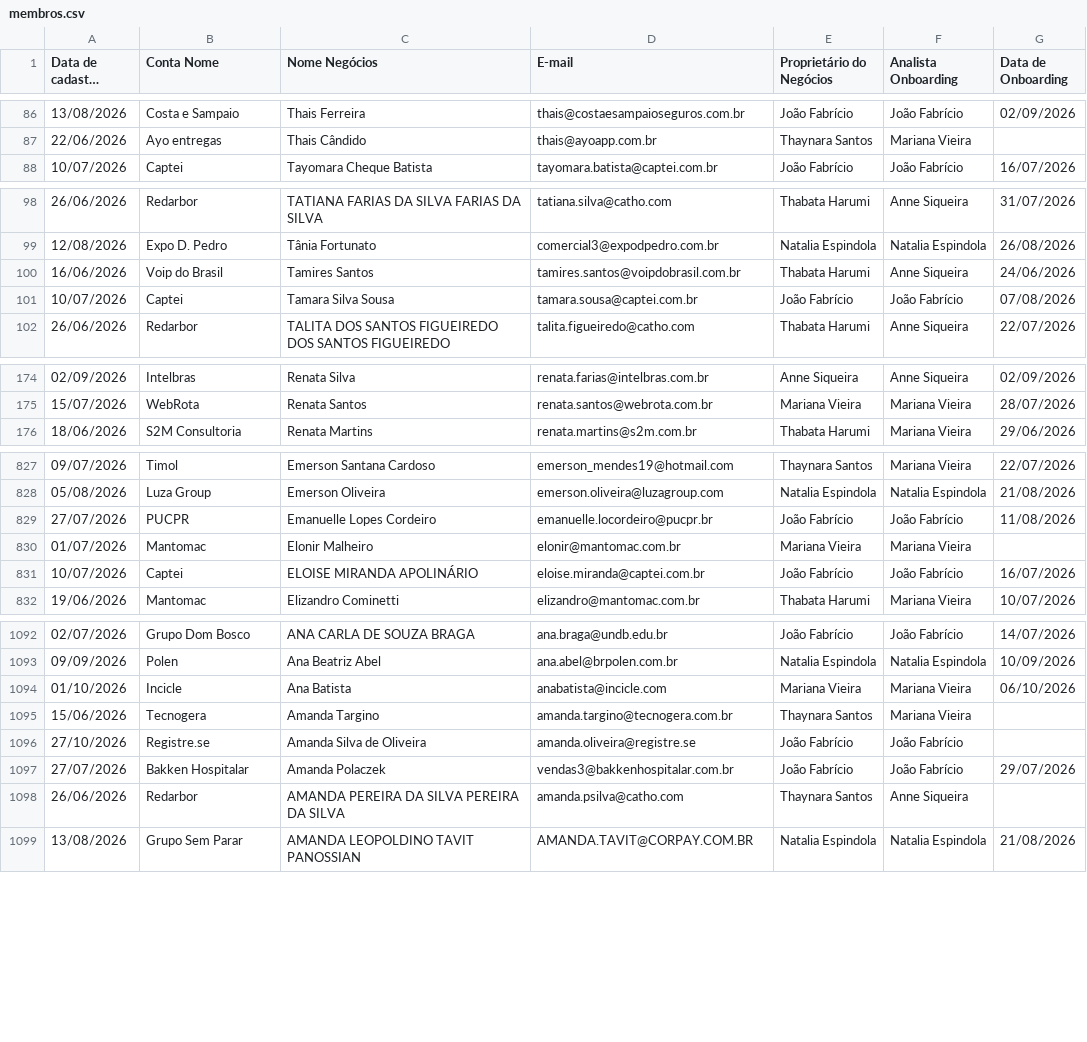
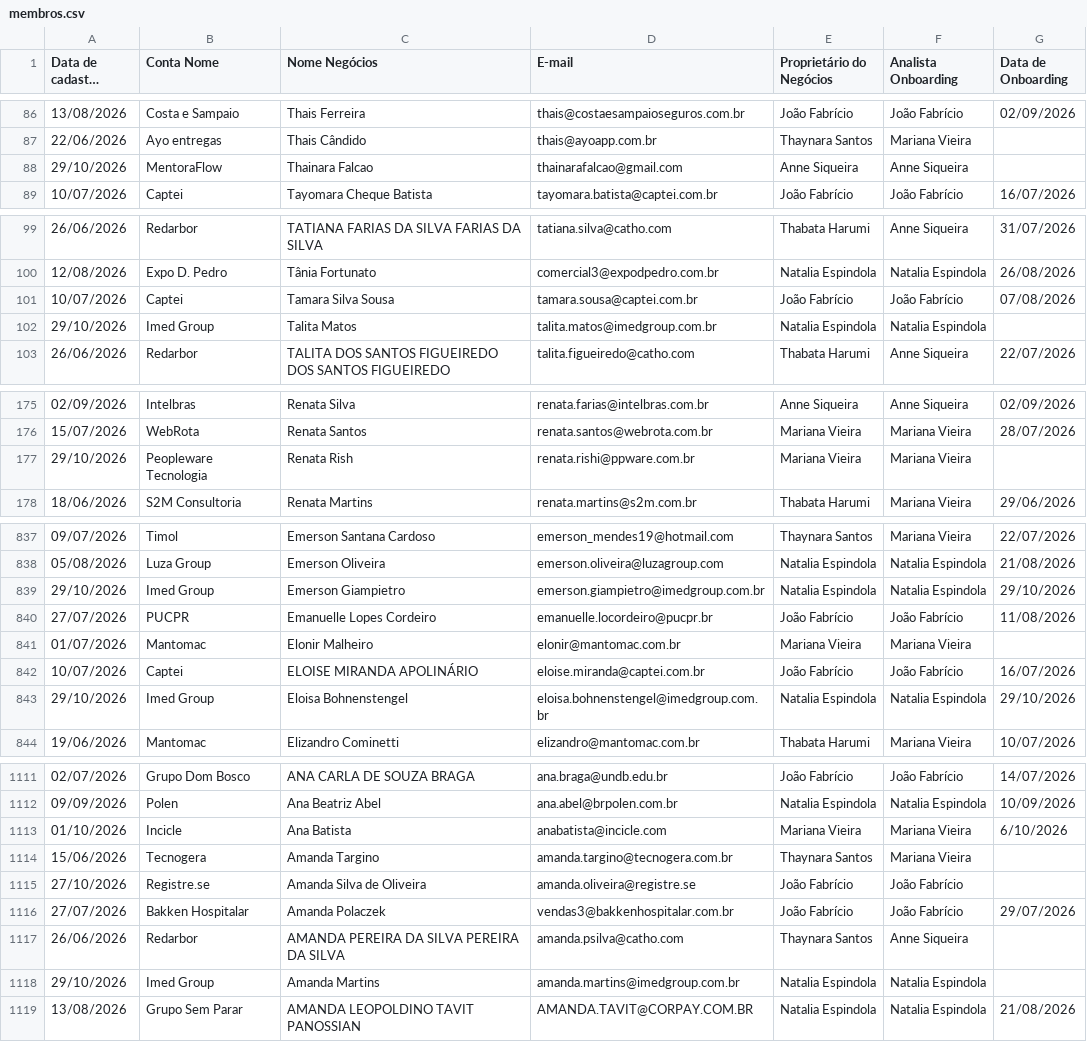
Before and after one commit to thaynarasantos-sketch/Onboardingpipelovers, a CSV file: data/membros.csv, drawn as a sheet; only a part is shown, gaps mark what is left out; long unchanged cells end in …; removed rows and columns are numbered as before the commit, all else as after; the diff covers the shown part only; the diff names each change by its address in the sheet, - before the commit and + after, or states it on an @@ line.

Commit message:
Update membros.csv

```diff
--- a/data/membros.csv
+++ b/data/membros.csv
+row 88: 29/10/2026 | MentoraFlow | Thainara Falcao | thainarafalcao@gmail.com | Anne Siqueira | Anne Siqueira
-row 100: 16/06/2026 | Voip do Brasil | Tamires Santos | tamires.santos@voipdobrasil.com.br | Thabata Harumi | Anne Siqueira | 24/06/2026
+row 102: 29/10/2026 | Imed Group | Talita Matos | talita.matos@imedgroup.com.br | Natalia Espindola | Natalia Espindola
+row 177: 29/10/2026 | Peopleware Tecnologia | Renata Rish | renata.rishi@ppware.com.br | Mariana Vieira | Mariana Vieira
+row 839: 29/10/2026 | Imed Group | Emerson Giampietro | emerson.giampietro@imedgroup.com.br | Natalia Espindola | Natalia Espindola | 29/10/2026
+row 843: 29/10/2026 | Imed Group | Eloisa Bohnenstengel | eloisa.bohnenstengel@imedgroup.com.br | Natalia Espindola | Natalia Espindola | 29/10/2026
-G1113 (Data de Onboarding): 06/10/2026
+G1113 (Data de Onboarding): 6/10/2026
+row 1118: 29/10/2026 | Imed Group | Amanda Martins | amanda.martins@imedgroup.com.br | Natalia Espindola | Natalia Espindola
```
Also changed, not shown: 17 added rows and 5 edited cells elsewhere in this file.
